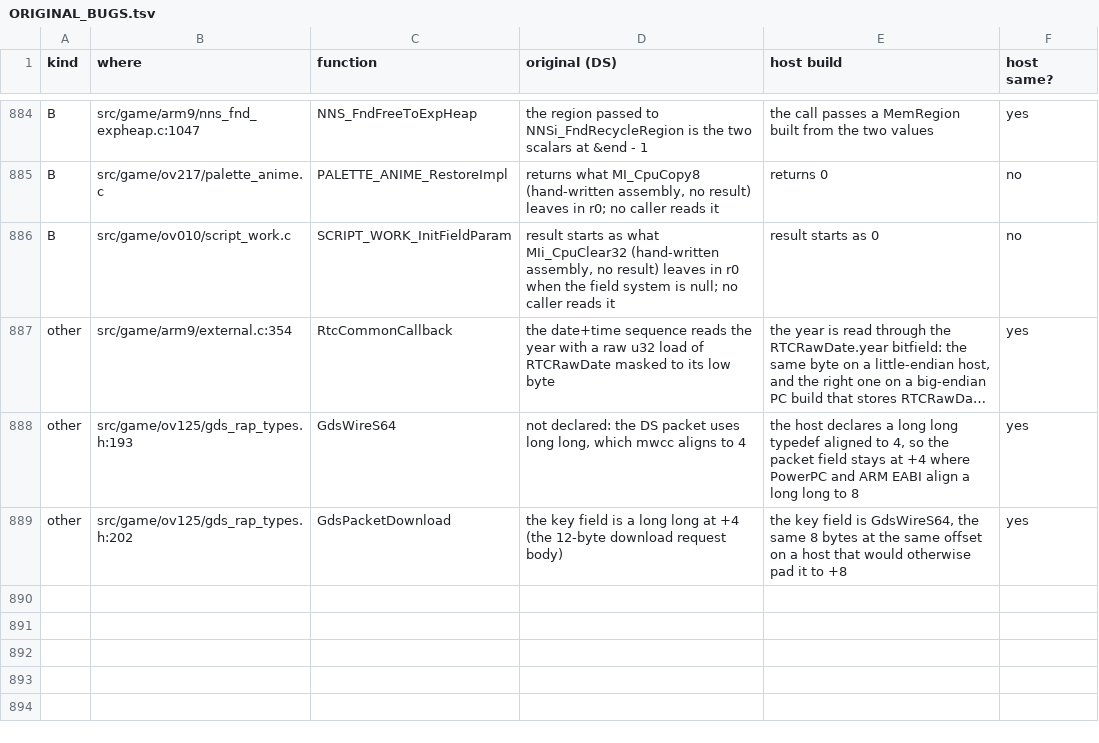
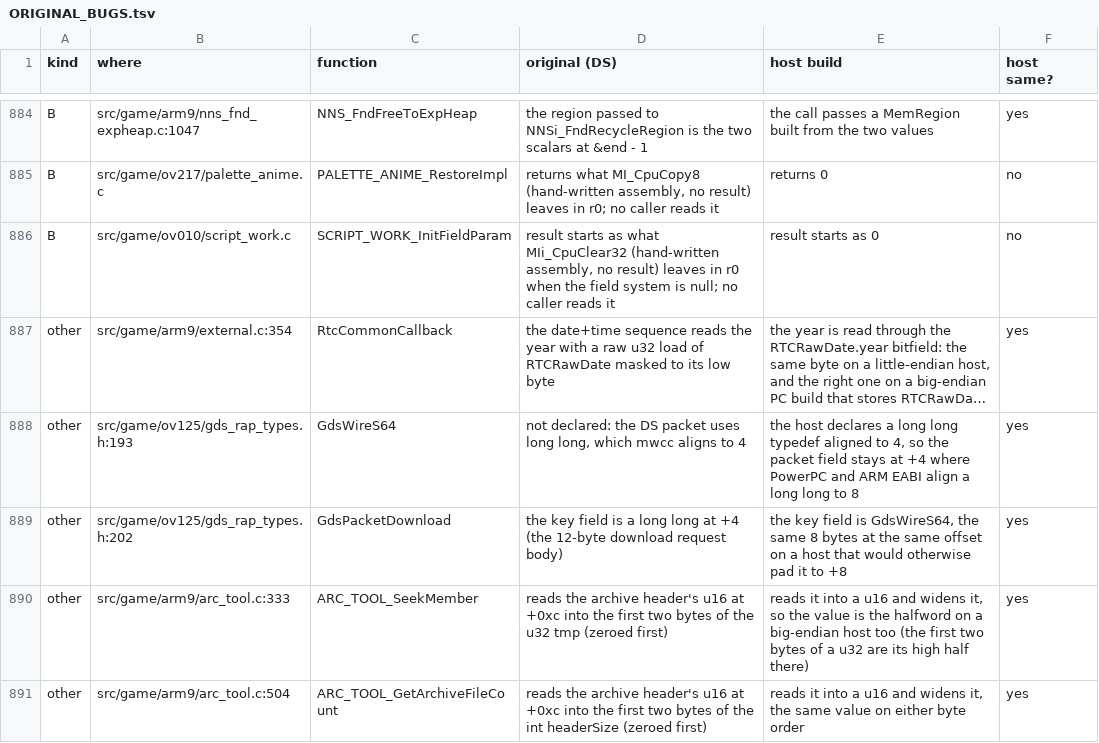
Before and after one commit to joopdejager/Black_WiiU, a TSV file: docs/ORIGINAL_BUGS.tsv, drawn as a sheet; only a part is shown, gaps mark what is left out; long unchanged cells end in ….

```diff
--- a/docs/ORIGINAL_BUGS.tsv
+++ b/docs/ORIGINAL_BUGS.tsv
@@ -889 +889,3 @@ other	src/game/ov125/gds_rap_types.h:193	GdsWireS64	not declared: the DS packet
 other	src/game/ov125/gds_rap_types.h:202	GdsPacketDownload	the key field is a long long at +4 (the 12-byte download request body)	the key field is GdsWireS64, the same 8 bytes at the same offset on a host that would otherwise pad it to +8	yes
+other	src/game/arm9/arc_tool.c:333	ARC_TOOL_SeekMember	reads the archive header's u16 at +0xc into the first two bytes of the u32 tmp (zeroed first)	reads it into a u16 and widens it, so the value is the halfword on a big-endian host too (the first two bytes of a u32 are its high half there)	yes
+other	src/game/arm9/arc_tool.c:504	ARC_TOOL_GetArchiveFileCount	reads the archive header's u16 at +0xc into the first two bytes of the int headerSize (zeroed first)	reads it into a u16 and widens it, the same value on either byte order	yes
```
Also changed, not shown: 3 other files.
